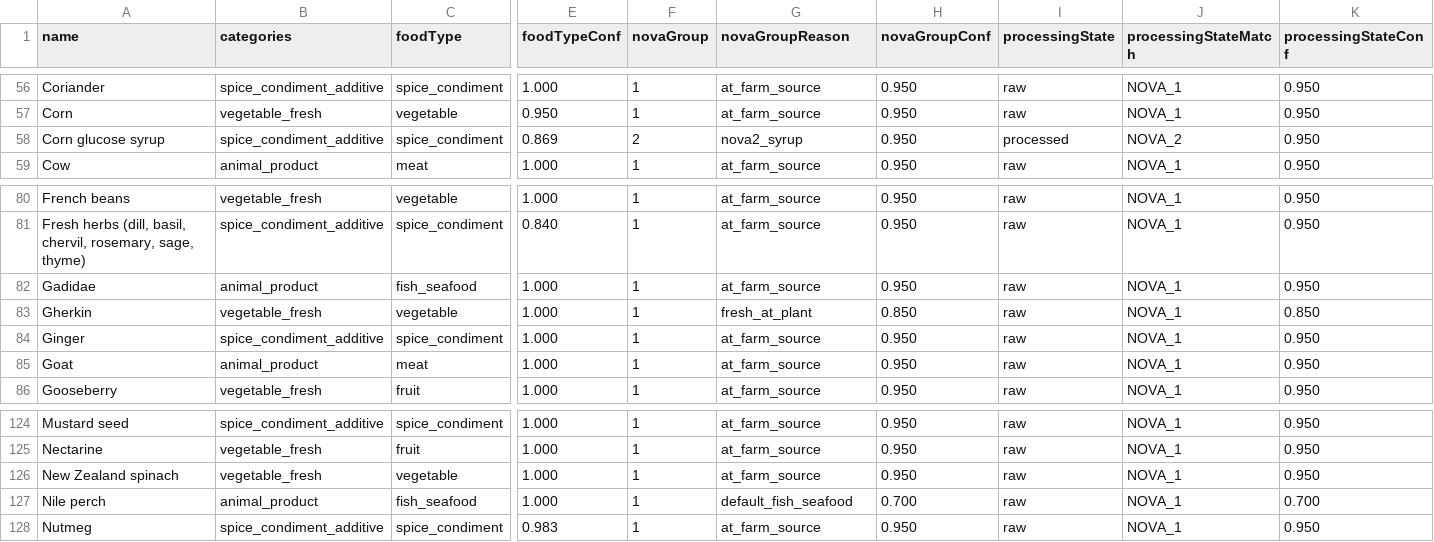
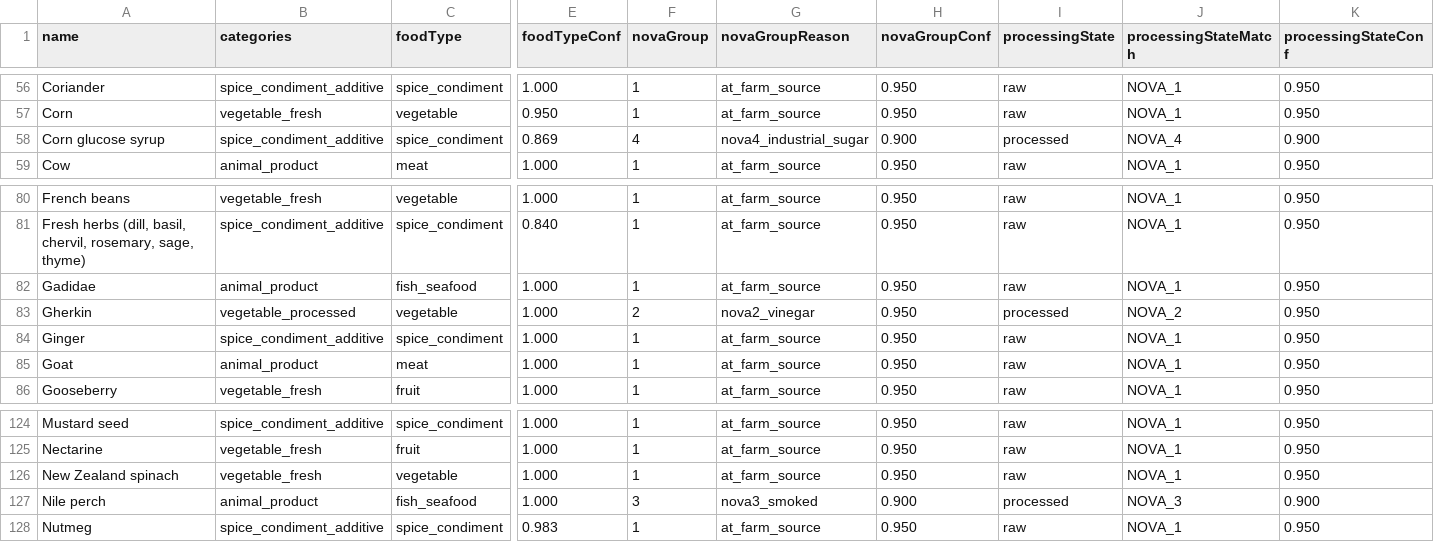
Before and after one commit to MTES-MCT/ecobalyse-method-tooling, a CSV file: food/metadata/generated/predictions.csv, drawn as a sheet; only a part is shown, gaps mark what is left out; the diff names each change by its address in the sheet, - before the commit and + after, or states it on an @@ line.

Commit message:
improve NOVA classification generalization (89.2% cross-validation accuracy)
- Add validate_nova.py for k-fold cross-validation testing
- Add NOVA 3 patterns: jam, marmalade, pickled, cured, smoked, ham, bacon
- Add NOVA 4 patterns: hydrolyzed protein, high fructose, corn syrup, maltodextrin
- Add NOVA 2 patterns: lard, salt, vinegar, molasses
- Fix maple syrup vs industrial syrup distinction
- Fix dairy: yogurt is NOVA 1 (fermented milk = minimal processing)
- Fix beverage: coffee/tea are NOVA 1 (roasting = minimal processing)

Cross-validation results (5-fold, 93 reference items):
- Accuracy: 89.2% (up from 68.8%)
- NOVA 1: F1=0.893, NOVA 2: F1=0.960, NOVA 3: F1=0.829, NOVA 4: F1=0.872

```diff
--- a/food/metadata/generated/predictions.csv
+++ b/food/metadata/generated/predictions.csv
-F58 (novaGroup): 2
+F58 (novaGroup): 4
-G58 (novaGroupReason): nova2_syrup
+G58 (novaGroupReason): nova4_industrial_sugar
-H58 (novaGroupConf): 0.950
+H58 (novaGroupConf): 0.900
-J58 (processingStateMatch): NOVA_2
+J58 (processingStateMatch): NOVA_4
-K58 (processingStateConf): 0.950
+K58 (processingStateConf): 0.900
-B83 (categories): vegetable_fresh
+B83 (categories): vegetable_processed
-F83 (novaGroup): 1
+F83 (novaGroup): 2
-G83 (novaGroupReason): fresh_at_plant
+G83 (novaGroupReason): nova2_vinegar
-H83 (novaGroupConf): 0.850
+H83 (novaGroupConf): 0.950
-I83 (processingState): raw
+I83 (processingState): processed
-J83 (processingStateMatch): NOVA_1
+J83 (processingStateMatch): NOVA_2
-K83 (processingStateConf): 0.850
+K83 (processingStateConf): 0.950
-F127 (novaGroup): 1
+F127 (novaGroup): 3
-G127 (novaGroupReason): default_fish_seafood
+G127 (novaGroupReason): nova3_smoked
-H127 (novaGroupConf): 0.700
+H127 (novaGroupConf): 0.900
-I127 (processingState): raw
+I127 (processingState): processed
-J127 (processingStateMatch): NOVA_1
+J127 (processingStateMatch): NOVA_3
-K127 (processingStateConf): 0.700
+K127 (processingStateConf): 0.900
```
Also changed, not shown: 3 other files.
